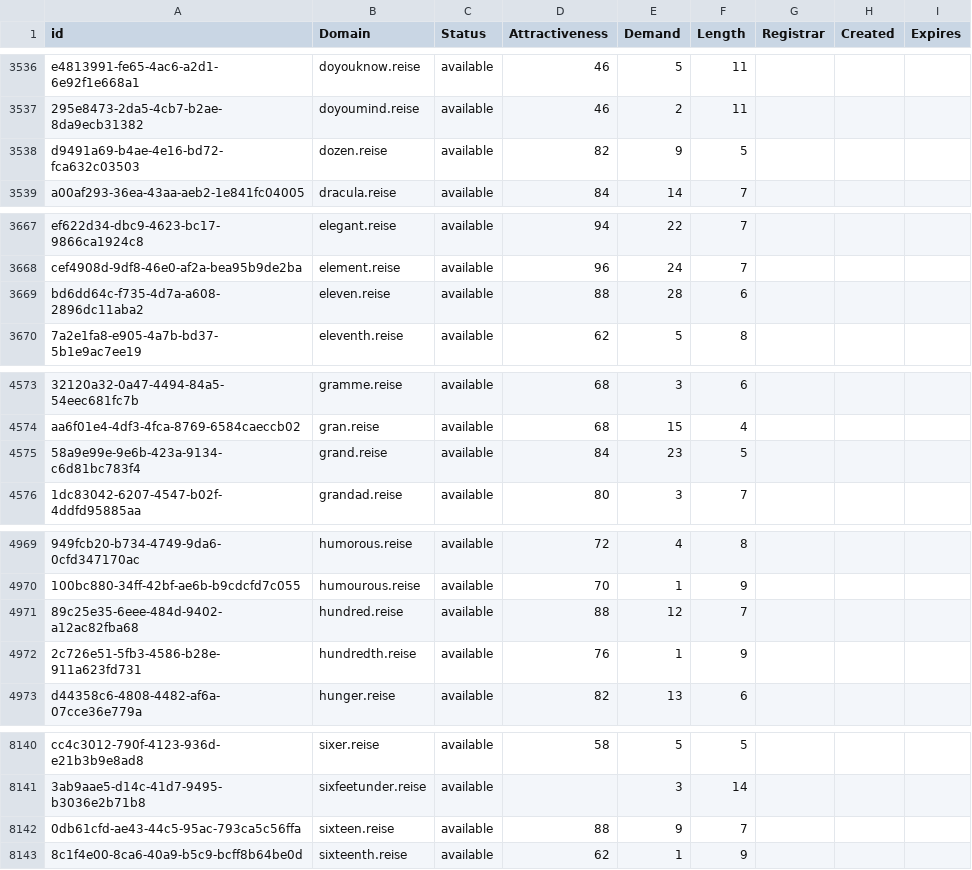
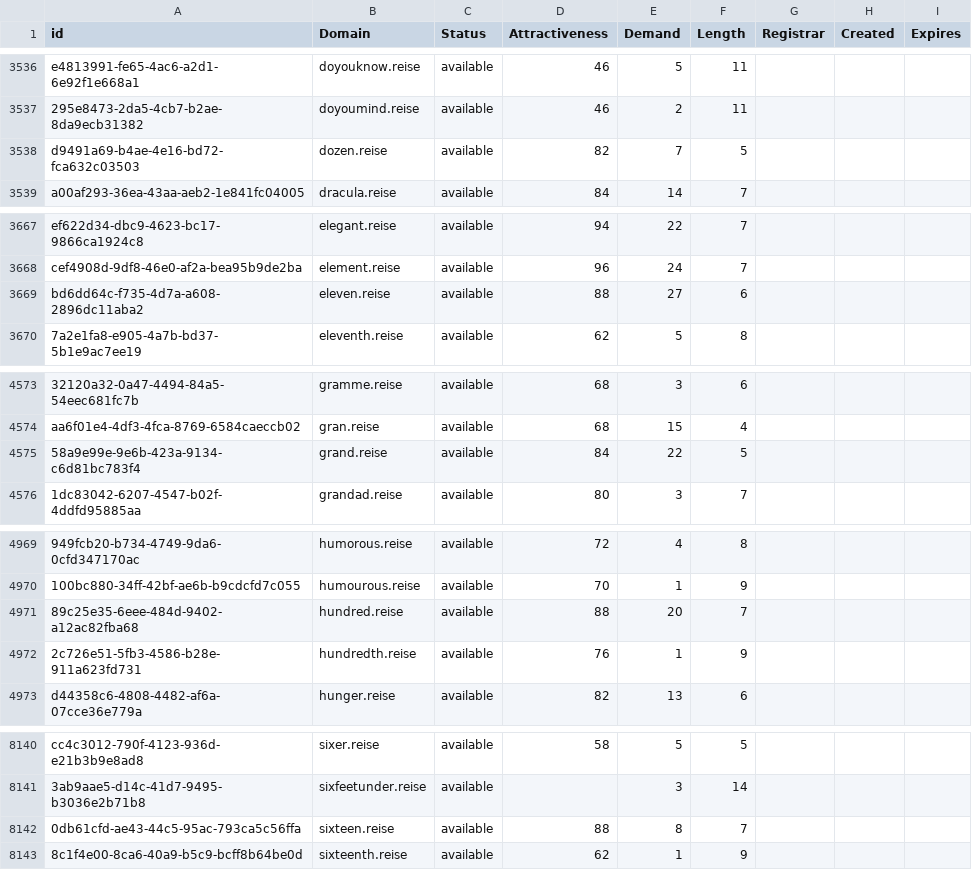
Before and after one commit to UniqueDomains/reise-oneword-domains, a CSV file: reise.csv, drawn as a sheet; only a part is shown, gaps mark what is left out; the diff covers the shown part only; the diff names each change by its address in the sheet, - before the commit and + after, or states it on an @@ line.

Commit message:
Domains update

```diff
--- a/reise.csv
+++ b/reise.csv
-E3538 (Demand): 9
+E3538 (Demand): 7
-E3669 (Demand): 28
+E3669 (Demand): 27
-E4575 (Demand): 23
+E4575 (Demand): 22
-E4971 (Demand): 12
+E4971 (Demand): 20
-E8142 (Demand): 9
+E8142 (Demand): 8
```
Also changed, not shown: 3 edited cells elsewhere in this file, 2 other files.
